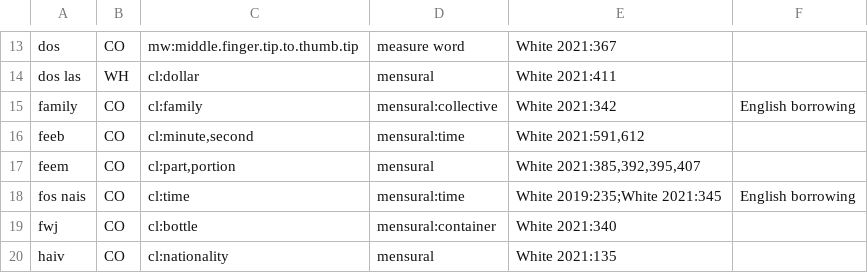
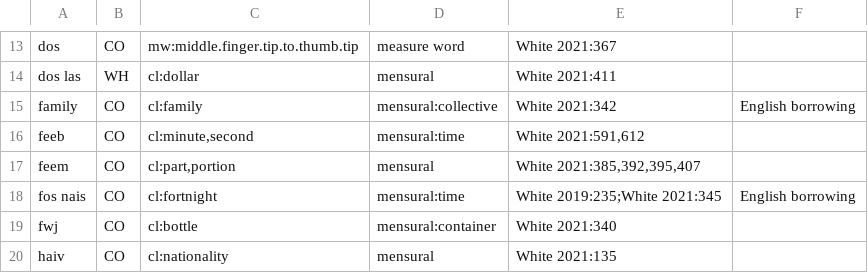
Before and after one commit to nathanmwhite/hmong-ontology, a TSV file: classifiers_sources.tsv, drawn as a sheet; only a part is shown, gaps mark what is left out.

Commit message:
Update classifiers_sources.tsv

```diff
--- a/classifiers_sources.tsv
+++ b/classifiers_sources.tsv
@@ -17,3 +17,3 @@ feeb	CO	cl:minute,second	mensural:time	White 2021:591,612
 feem	CO	cl:part,portion	mensural	White 2021:385,392,395,407	
-fos nais	CO	cl:time	mensural:time	White 2019:235;White 2021:345	English borrowing
+fos nais	CO	cl:fortnight	mensural:time	White 2019:235;White 2021:345	English borrowing
 fwj	CO	cl:bottle	mensural:container	White 2021:340	
```
